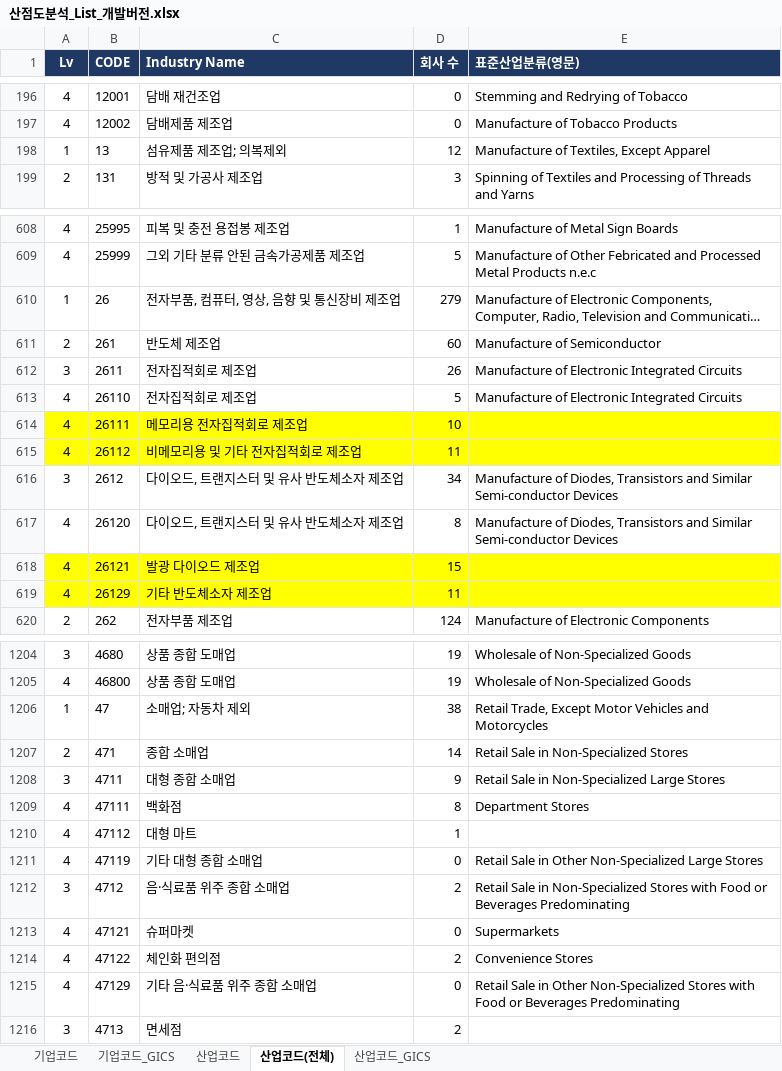
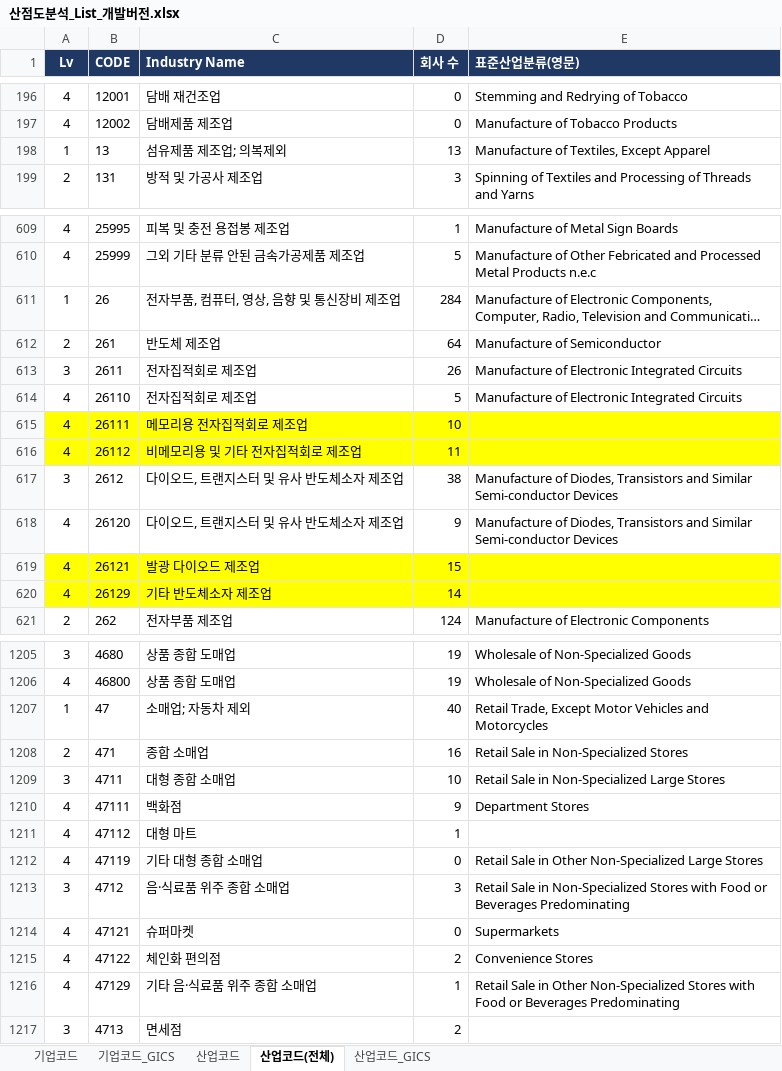
Before and after one commit to Sangjee-Jung/pybo, an Excel workbook: static/산점도분석_List_개발버전.xlsx, sheet 산업코드(전체), drawn as a sheet; only a part is shown, gaps mark what is left out; long unchanged cells end in …; values as stored, in another font and other column widths than the file's, no borders; conditional formats not drawn; addresses are those after the commit; the diff covers the shown part only; the diff names each change by its address in the sheet, - before the commit and + after, or states it on an @@ line.

```diff
--- a/static/산점도분석_List_개발버전.xlsx (sheet 산업코드(전체))
+++ b/static/산점도분석_List_개발버전.xlsx (sheet 산업코드(전체))
-D198 (회사 수): 12
+D198 (회사 수): 13
-D611 (회사 수): 279
+D611 (회사 수): 284
-D612 (회사 수): 60
+D612 (회사 수): 64
-D617 (회사 수): 34
+D617 (회사 수): 38
-D618 (회사 수): 8
+D618 (회사 수): 9
-D620 (회사 수): 11
+D620 (회사 수): 14
-D1207 (회사 수): 38
+D1207 (회사 수): 40
-D1208 (회사 수): 14
+D1208 (회사 수): 16
-D1209 (회사 수): 9
+D1209 (회사 수): 10
-D1210 (회사 수): 8
+D1210 (회사 수): 9
-D1213 (회사 수): 2
+D1213 (회사 수): 3
-D1216 (회사 수): 0
+D1216 (회사 수): 1
```
Also changed, not shown: 1 added row and 56 edited cells elsewhere in this sheet, sheet 기업코드, formulas that keep their value.
